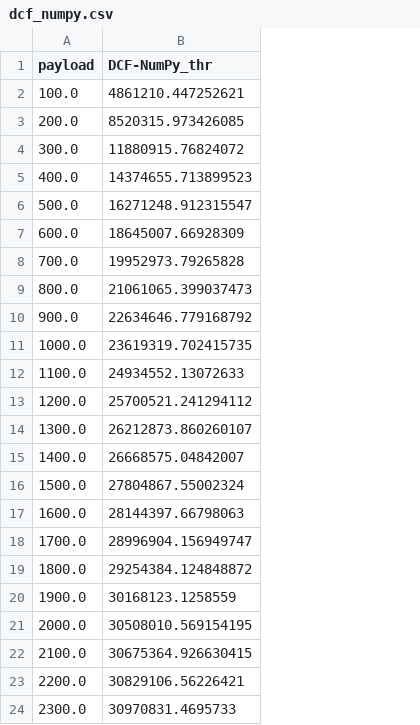
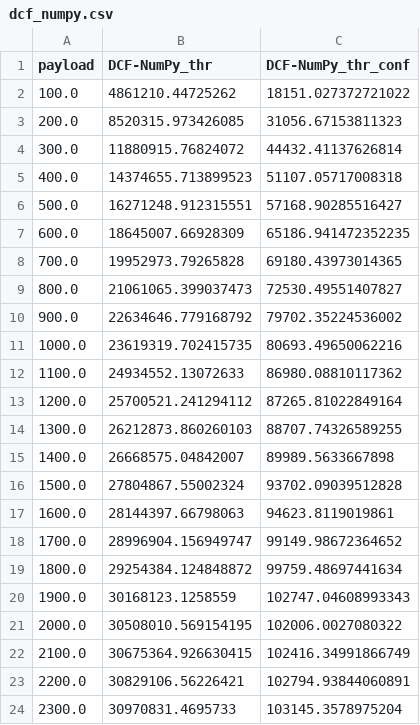
Before and after one commit to cecyliaborek/DCF-NumPy-simulation, a CSV file: thr_vs_payload/dcf_numpy.csv, drawn as a sheet; the diff names each change by its address in the sheet, - before the commit and + after, or states it on an @@ line.

```diff
--- a/thr_vs_payload/dcf_numpy.csv
+++ b/thr_vs_payload/dcf_numpy.csv
+column C (DCF-NumPy_thr_conf), rows 2-24: 18151.027372721022 | 31056.67153811323 | 44432.41137626814 | 51107.05717008318 | 57168.90285516427 | 65186.941472352235 | 69180.43973014365 | 72530.49551407827 | 79702.35224536002 | 80693.49650062216 | 86980.08810117362 | 87265.81022849164 | 88707.74326589255 | 89989.5633667898 | 93702.09039512828 | 94623.8119019861 | 99149.98672364652 | 99759.48697441634 | 102747.04608993343 | 102006.0027080322 | 102416.34991866749 | 102794.93844060891 | 103145.3578975204
-B2 (DCF-NumPy_thr): 4861210.447252621
+B2 (DCF-NumPy_thr): 4861210.44725262
-B6 (DCF-NumPy_thr): 16271248.912315547
+B6 (DCF-NumPy_thr): 16271248.912315551
-B14 (DCF-NumPy_thr): 26212873.860260107
+B14 (DCF-NumPy_thr): 26212873.860260103
```
Also changed, not shown: results/thr_vs_payload.csv, thr_vs_payload/ns3.csv, 8 other files.
